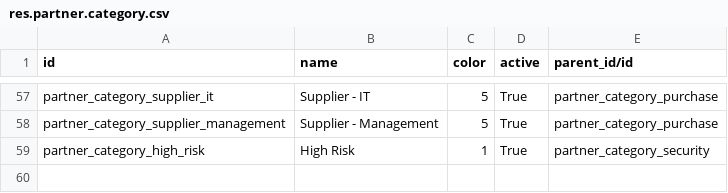
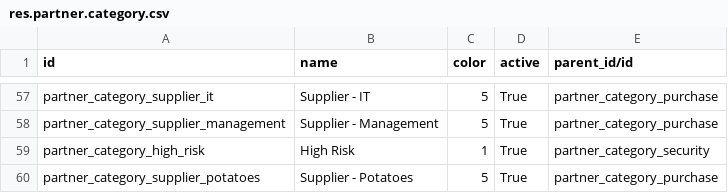
Before and after one commit to robertoCabreraAgro/addons_custom, a CSV file: marin/data/res.partner.category.csv, drawn as a sheet; only a part is shown, gaps mark what is left out.

Commit message:
[FIX] marin: _domain_partner_id in purchase.order

```diff
--- a/marin/data/res.partner.category.csv
+++ b/marin/data/res.partner.category.csv
@@ -59 +59,2 @@ partner_category_supplier_management,Supplier - Management,5,True,partner_catego
 partner_category_high_risk,High Risk,1,True,partner_category_security
+partner_category_supplier_potatoes,Supplier - Potatoes,5,True,partner_category_purchase
```
Also changed, not shown: 2 other files.
